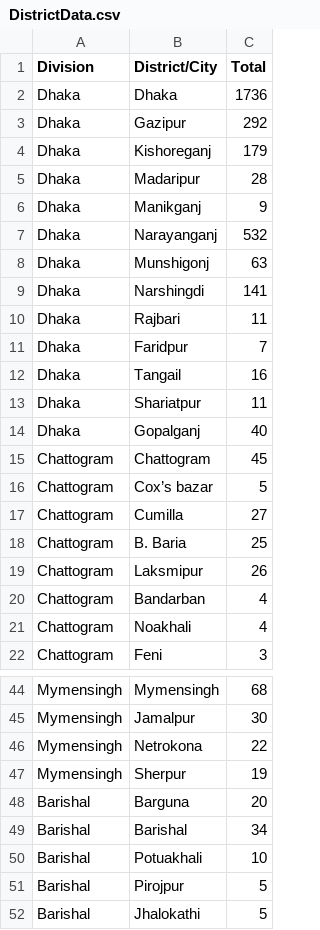
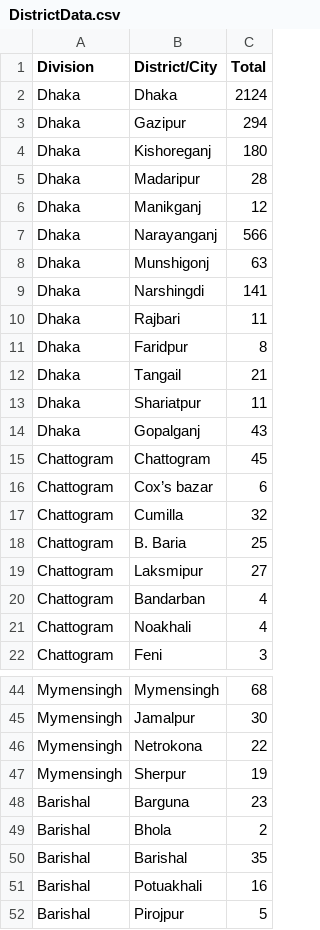
Before and after one commit to rizveeredwan/Corona-History, a CSV file: bangladesh-data/DistrictData.csv, drawn as a sheet; only a part is shown, gaps mark what is left out; the shorter side is filled out with more unchanged rows; the diff covers the shown part only.

```diff
--- a/bangladesh-data/DistrictData.csv
+++ b/bangladesh-data/DistrictData.csv
@@ -1,8 +1,8 @@
 Division,District/City,Total
-Dhaka,Dhaka,1736
-Dhaka,Gazipur,292
-Dhaka,Kishoreganj,179
+Dhaka,Dhaka,2124
+Dhaka,Gazipur,294
+Dhaka,Kishoreganj,180
 Dhaka,Madaripur,28
-Dhaka,Manikganj,9
-Dhaka,Narayanganj,532
+Dhaka,Manikganj,12
+Dhaka,Narayanganj,566
 Dhaka,Munshigonj,63
@@ -10,11 +10,11 @@ Dhaka,Narshingdi,141
 Dhaka,Rajbari,11
-Dhaka,Faridpur,7
-Dhaka,Tangail,16
+Dhaka,Faridpur,8
+Dhaka,Tangail,21
 Dhaka,Shariatpur,11
-Dhaka,Gopalganj,40
+Dhaka,Gopalganj,43
 Chattogram,Chattogram,45
-Chattogram,Cox’s bazar,5
-Chattogram,Cumilla,27
+Chattogram,Cox’s bazar,6
+Chattogram,Cumilla,32
 Chattogram,B. Baria,25
-Chattogram,Laksmipur,26
+Chattogram,Laksmipur,27
 Chattogram,Bandarban,4
@@ -47,5 +47,6 @@ Mymensingh,Netrokona,22
 Mymensingh,Sherpur,19
-Barishal,Barguna,20
-Barishal,Barishal,34
-Barishal,Potuakhali,10
+Barishal,Barguna,23
+Barishal,Bhola,2
+Barishal,Barishal,35
+Barishal,Potuakhali,16
 Barishal,Pirojpur,5
```
Also changed, not shown: 1 removed row and 8 edited cells elsewhere in this file, bangladesh-data/bd_cases.csv, bangladesh-data/output.csv, 3 other files.
